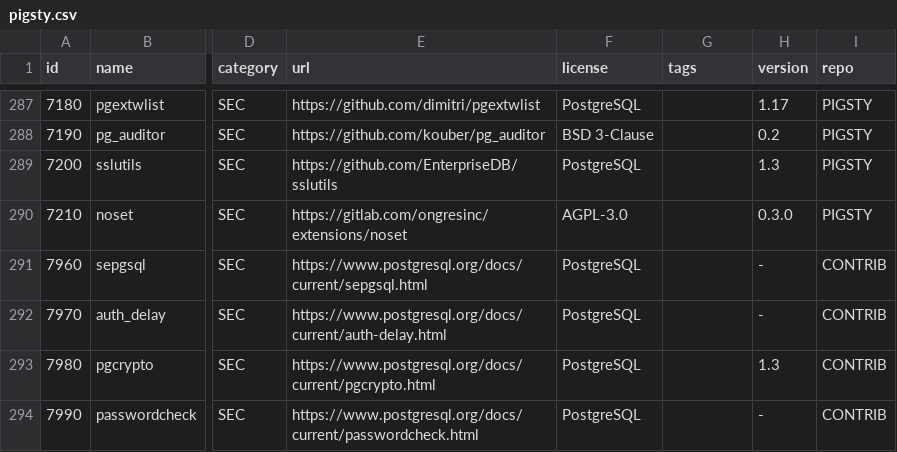
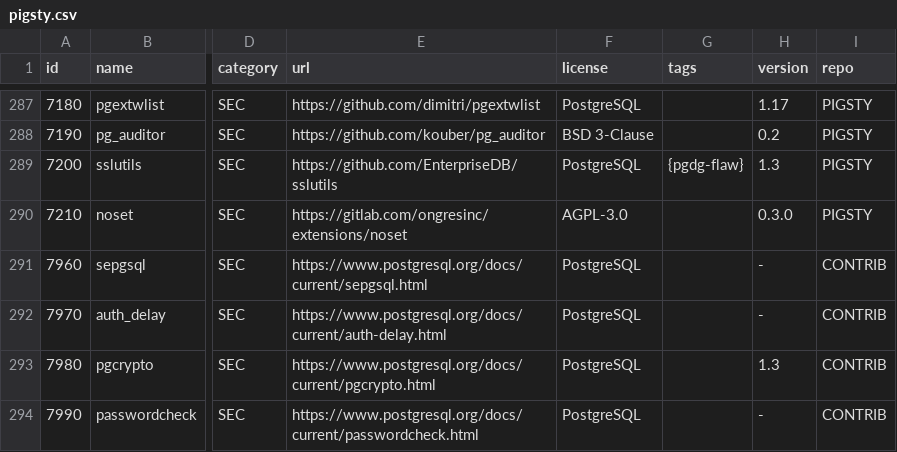
Before and after one commit to pgsty/extension, a CSV file: data/pigsty.csv, drawn as a sheet; only a part is shown, gaps mark what is left out; the diff covers the shown part only; the diff names each change by its address in the sheet, - before the commit and + after, or states it on an @@ line.

Commit message:
add pgdg-flaw tag

```diff
--- a/data/pigsty.csv
+++ b/data/pigsty.csv
-G289 (tags): (empty)
+G289 (tags): {pgdg-flaw}
```
Also changed, not shown: 16 edited cells elsewhere in this file, 21 other files.
